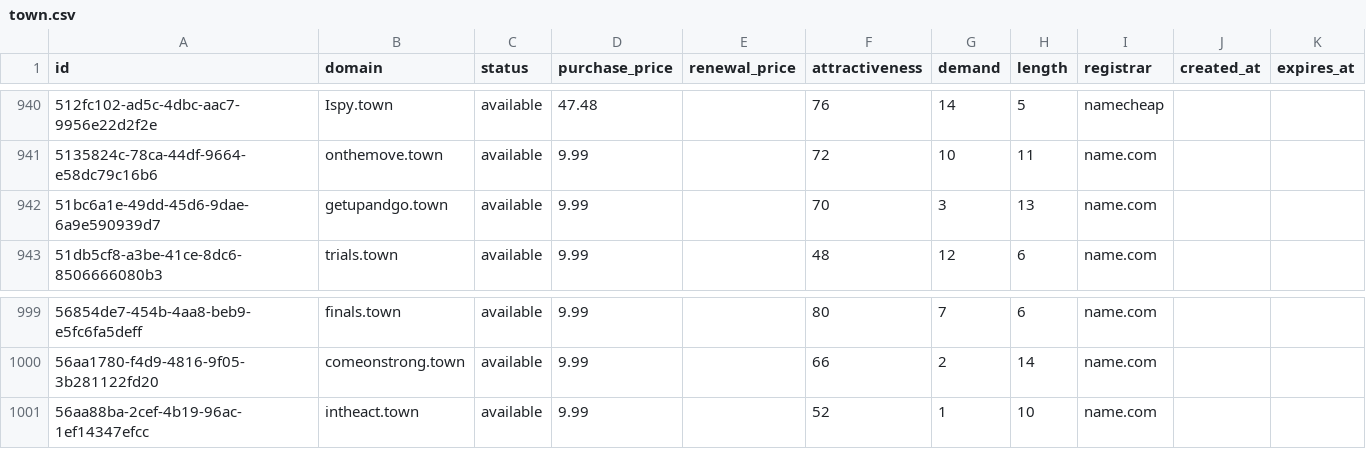
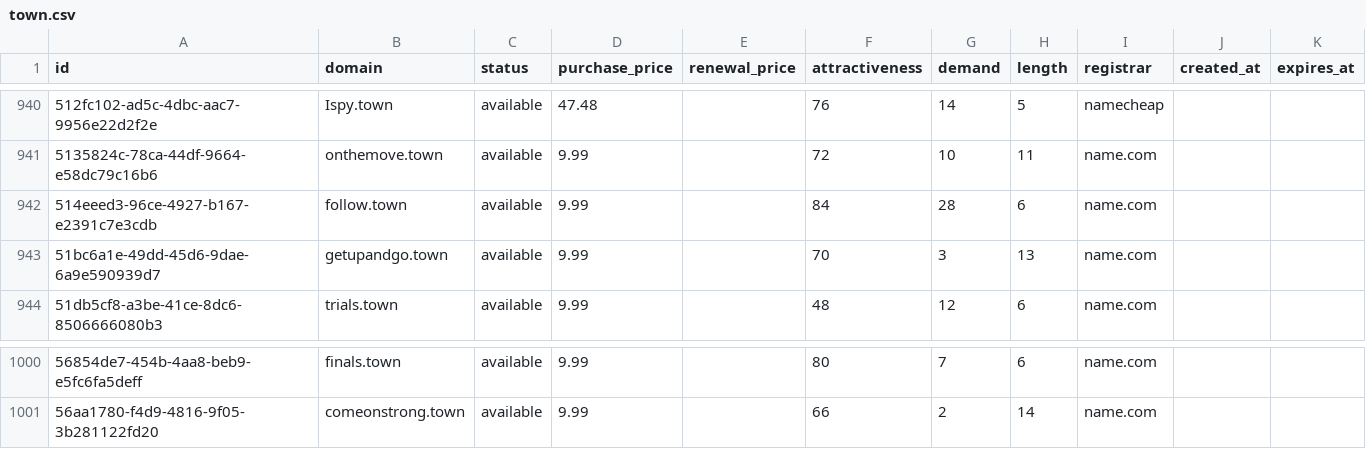
Before and after one commit to UniqueDomains/town-oneword-domains, a CSV file: town.csv, drawn as a sheet; only a part is shown, gaps mark what is left out; removed rows and columns are numbered as before the commit, all else as after; the diff names each change by its address in the sheet, - before the commit and + after, or states it on an @@ line.

Commit message:
Domains update

```diff
--- a/town.csv
+++ b/town.csv
+row 942: 514eeed3-96ce-4927-b167-e2391c7e3cdb | follow.town | available | 9.99 |  | 84 | 28 | 6 | name.com
-row 1001: 56aa88ba-2cef-4b19-96ac-1ef14347efcc | intheact.town | available | 9.99 |  | 52 | 1 | 10 | name.com
```
Also changed, not shown: 4 other files.
